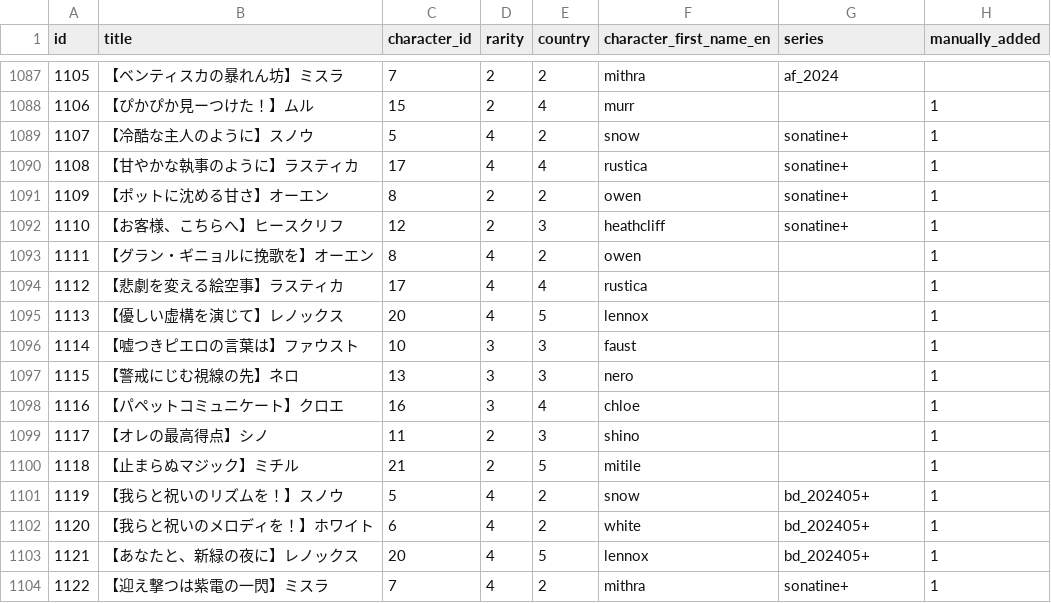
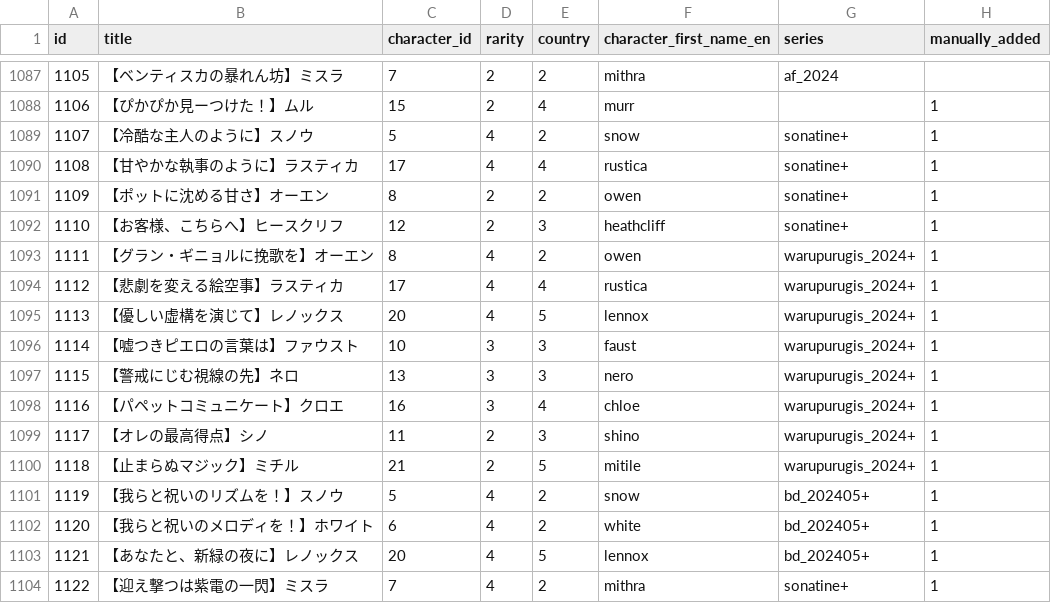
Before and after one commit to a1sareru/shoot300k, a CSV file: public/data/character_card.csv, drawn as a sheet; only a part is shown, gaps mark what is left out.

Commit message:
fix: add missing data info

```diff
--- a/public/data/character_card.csv
+++ b/public/data/character_card.csv
@@ -1092,10 +1092,10 @@ id,title,character_id,rarity,country,character_first_name_en,series,manually_add
 1110,【お客様、こちらへ】ヒースクリフ,12,2,3,heathcliff,sonatine+,1
-1111,【グラン・ギニョルに挽歌を】オーエン,8,4,2,owen,,1
-1112,【悲劇を変える絵空事】ラスティカ,17,4,4,rustica,,1
-1113,【優しい虚構を演じて】レノックス,20,4,5,lennox,,1
-1114,【嘘つきピエロの言葉は】ファウスト,10,3,3,faust,,1
-1115,【警戒にじむ視線の先】ネロ,13,3,3,nero,,1
-1116,【パペットコミュニケート】クロエ,16,3,4,chloe,,1
-1117,【オレの最高得点】シノ,11,2,3,shino,,1
-1118,【止まらぬマジック】ミチル,21,2,5,mitile,,1
+1111,【グラン・ギニョルに挽歌を】オーエン,8,4,2,owen,warupurugis_2024+,1
+1112,【悲劇を変える絵空事】ラスティカ,17,4,4,rustica,warupurugis_2024+,1
+1113,【優しい虚構を演じて】レノックス,20,4,5,lennox,warupurugis_2024+,1
+1114,【嘘つきピエロの言葉は】ファウスト,10,3,3,faust,warupurugis_2024+,1
+1115,【警戒にじむ視線の先】ネロ,13,3,3,nero,warupurugis_2024+,1
+1116,【パペットコミュニケート】クロエ,16,3,4,chloe,warupurugis_2024+,1
+1117,【オレの最高得点】シノ,11,2,3,shino,warupurugis_2024+,1
+1118,【止まらぬマジック】ミチル,21,2,5,mitile,warupurugis_2024+,1
 1119,【我らと祝いのリズムを！】スノウ,5,4,2,snow,bd_202405+,1
```
Also changed, not shown: 1 other file.
